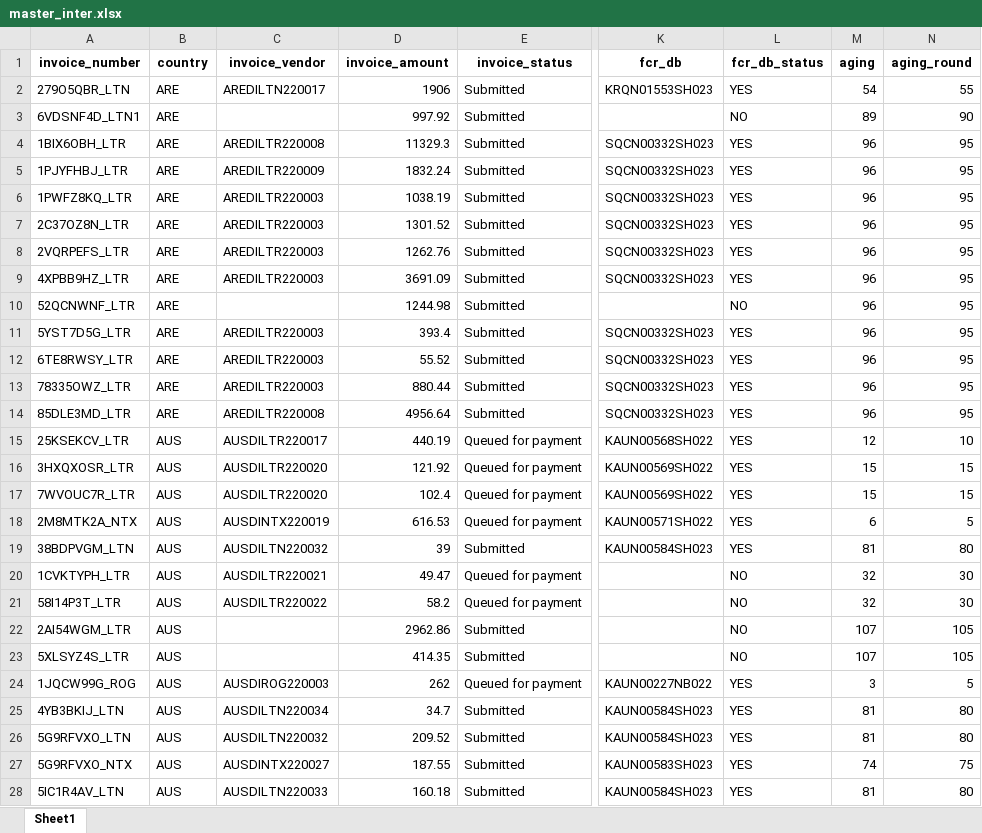
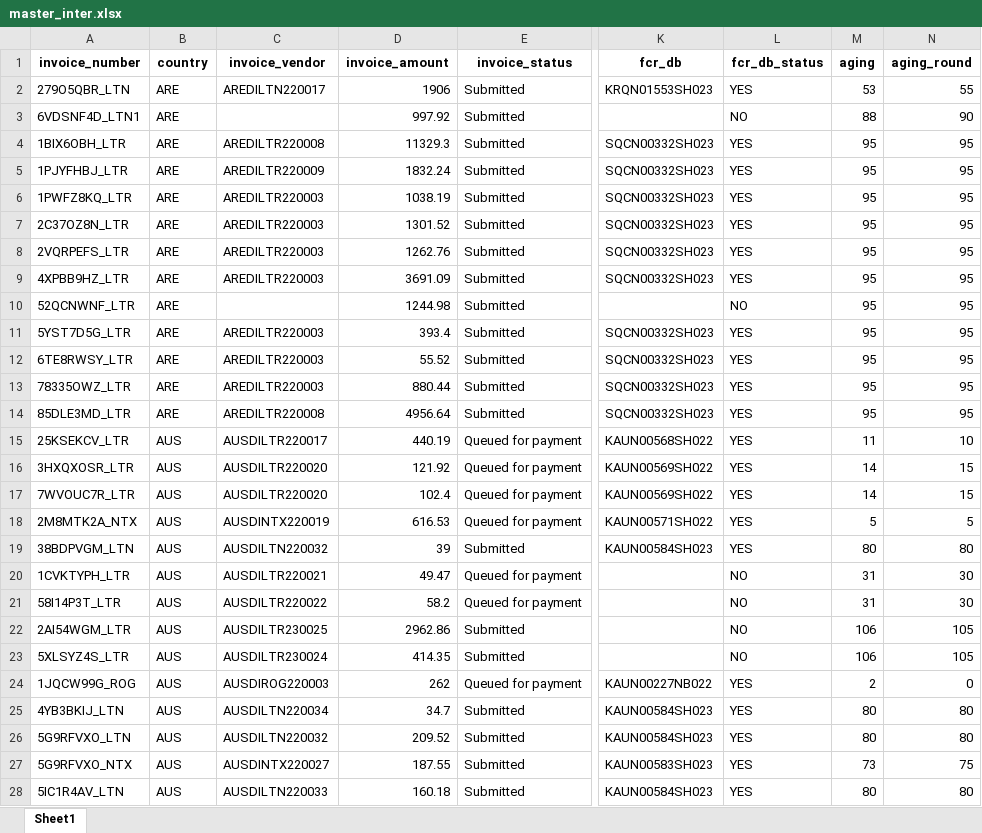
Before and after one commit to duy612/yes4all_invoice, an Excel workbook: master_inter.xlsx, sheet Sheet1, drawn as a sheet; only a part is shown, gaps mark what is left out; values as stored, in another font and other column widths than the file's, no borders; the diff covers the shown part only; the diff names each change by its address in the sheet, - before the commit and + after, or states it on an @@ line.

```diff
--- a/master_inter.xlsx (sheet Sheet1)
+++ b/master_inter.xlsx (sheet Sheet1)
-M2 (aging): 54
+M2 (aging): 53
-M3 (aging): 89
+M3 (aging): 88
-M4:M14 (aging): 96
+M4:M14 (aging): 95
-M15 (aging): 12
+M15 (aging): 11
-M16:M17 (aging): 15
+M16:M17 (aging): 14
-M18 (aging): 6
+M18 (aging): 5
-M19 (aging): 81
+M19 (aging): 80
-M20:M21 (aging): 32
+M20:M21 (aging): 31
-C22 (invoice_vendor): (empty)
+C22 (invoice_vendor): AUSDILTR230025
-M22:M23 (aging): 107
+M22:M23 (aging): 106
-C23 (invoice_vendor): (empty)
+C23 (invoice_vendor): AUSDILTR230024
-M24 (aging): 3
+M24 (aging): 2
-N24 (aging_round): 5
+N24 (aging_round): 0
-M25:M26 (aging): 81
+M25:M26 (aging): 80
-M27 (aging): 74
+M27 (aging): 73
-M28 (aging): 81
+M28 (aging): 80
```
Also changed, not shown: 905 edited cells elsewhere in this sheet, master_usa.xlsx, mirror.xlsx, 1 other file.
